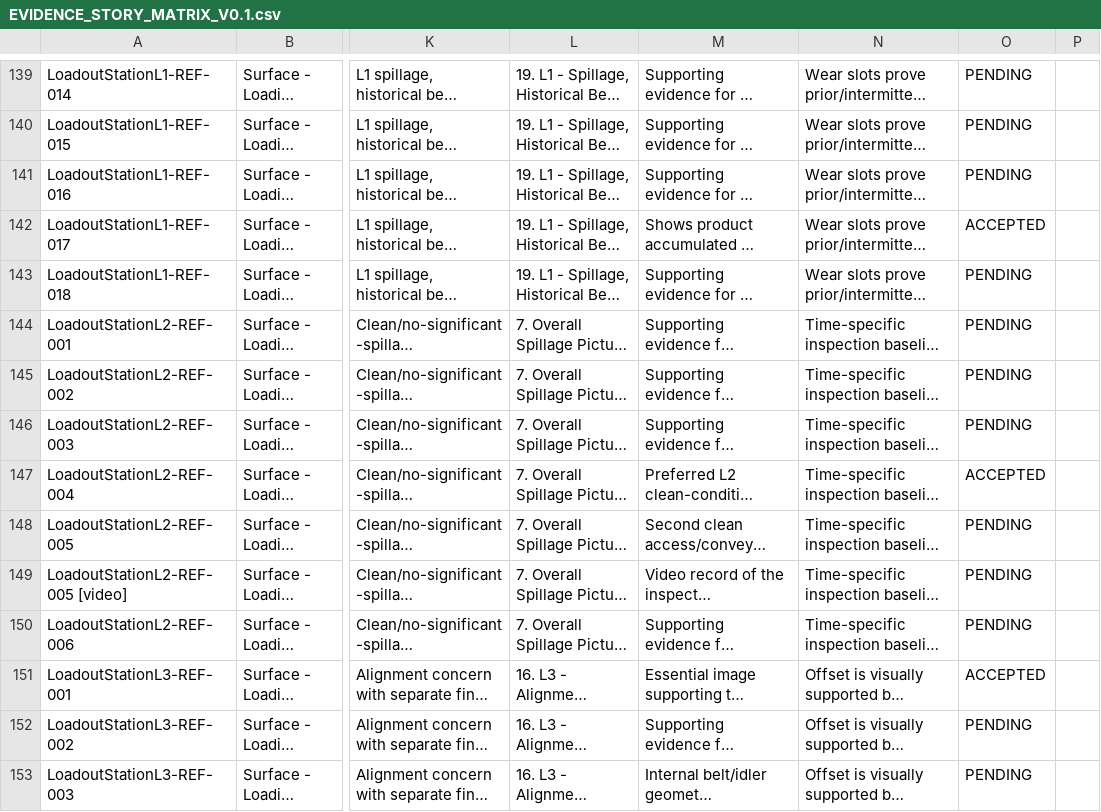
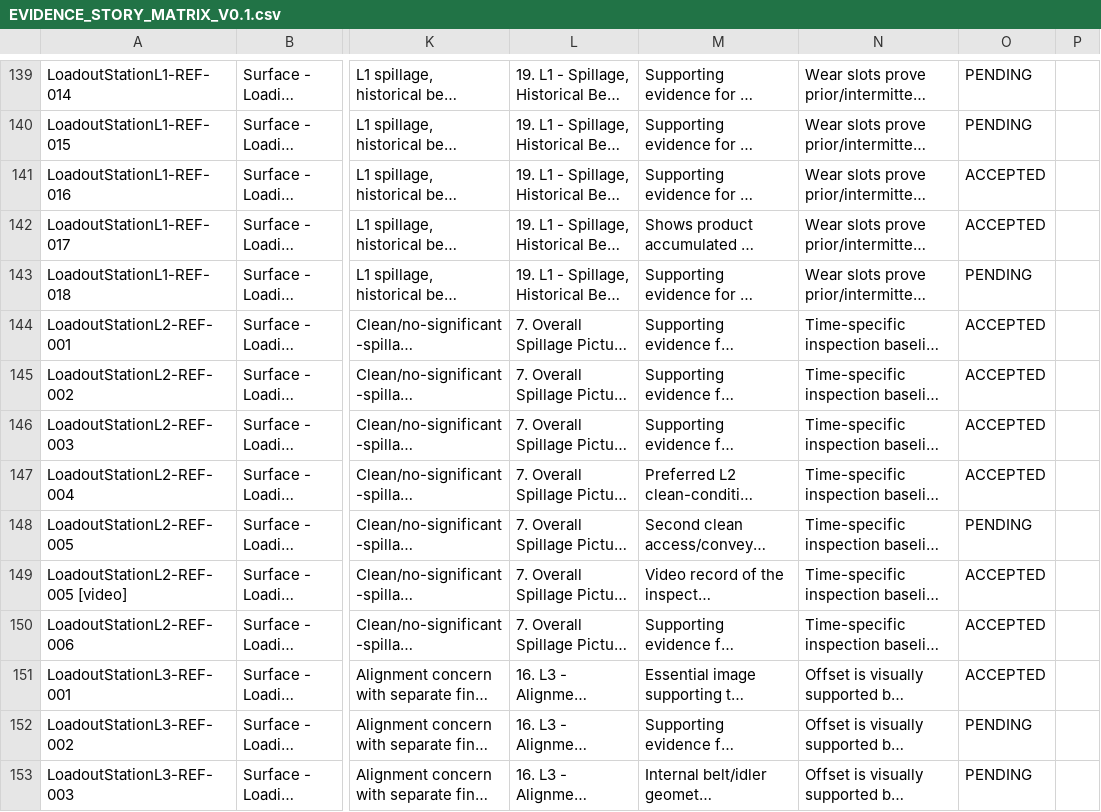
Before and after one commit to Speedie007/Spillage-Report, a CSV file: Report-Working/SpillageReport/EVIDENCE_STORY_MATRIX_V0.1.csv, drawn as a sheet; only a part is shown, gaps mark what is left out; long unchanged cells end in …; the diff covers the shown part only; the diff names each change by its address in the sheet, - before the commit and + after, or states it on an @@ line.

Commit message:
updated matrix

```diff
--- a/Report-Working/SpillageReport/EVIDENCE_STORY_MATRIX_V0.1.csv
+++ b/Report-Working/SpillageReport/EVIDENCE_STORY_MATRIX_V0.1.csv
-O141: PENDING
+O141: ACCEPTED
-O144:O146: PENDING
+O144:O146: ACCEPTED
-O149:O150: PENDING
+O149:O150: ACCEPTED
```
Also changed, not shown: 19 edited cells elsewhere in this file.
